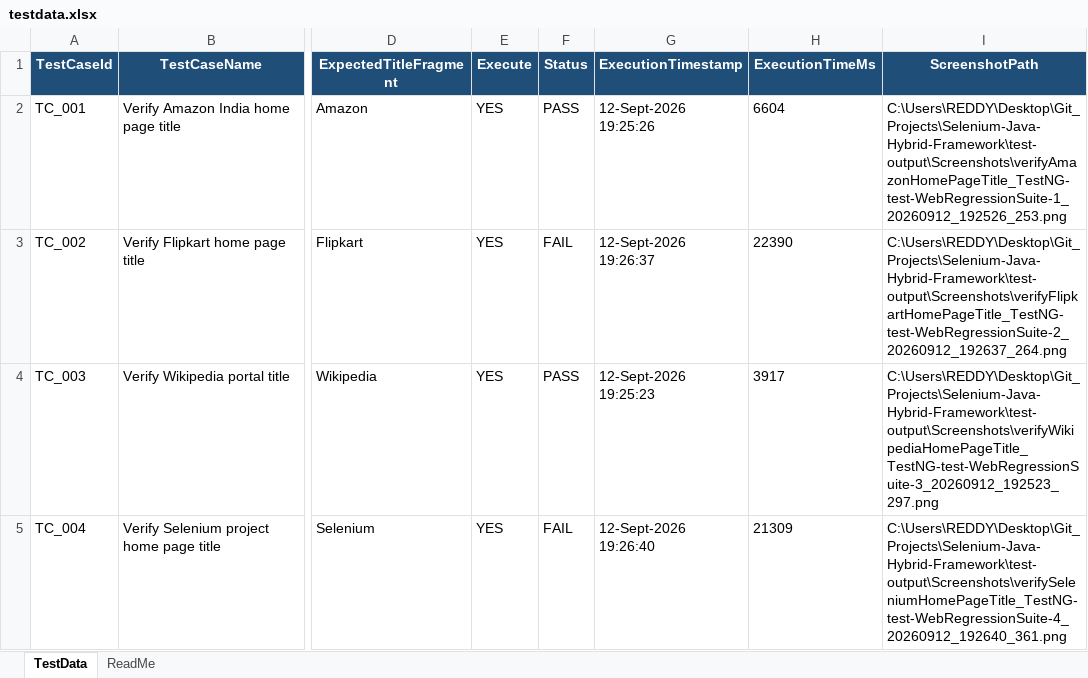
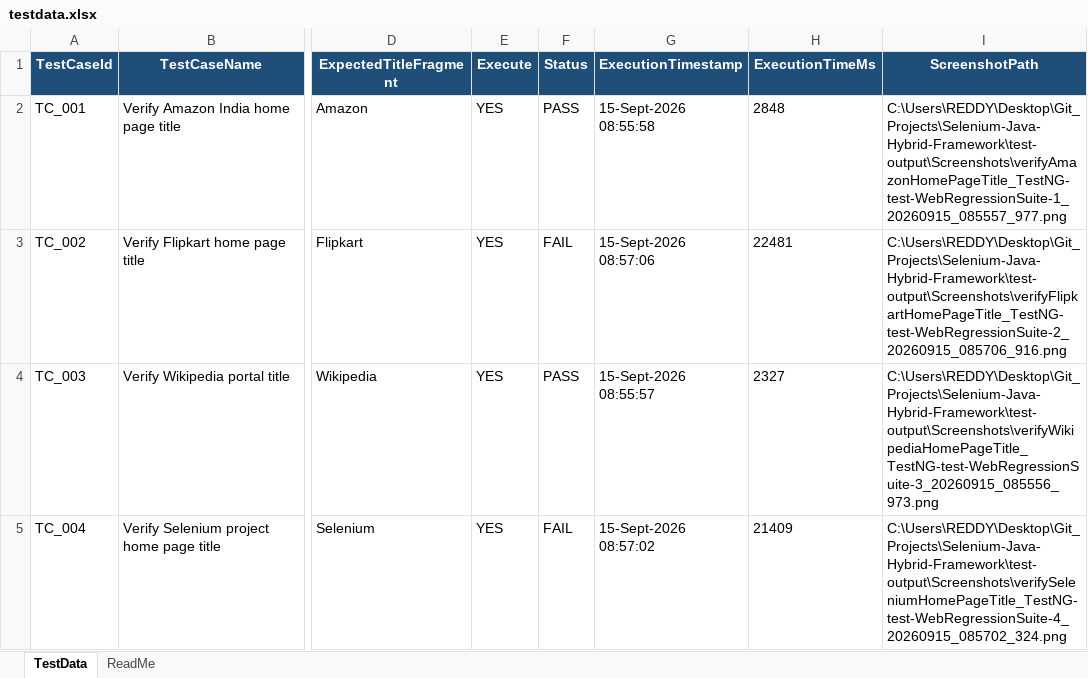
Before and after one commit to rramya724-svg/Selenium-Java-Hybrid-Framework, an Excel workbook: target/test-classes/testdata.xlsx, sheet TestData, drawn as a sheet; only a part is shown, gaps mark what is left out; values as stored, in another font and other column widths than the file's, no borders; the diff names each change by its address in the sheet, - before the commit and + after, or states it on an @@ line.

```diff
--- a/target/test-classes/testdata.xlsx (sheet TestData)
+++ b/target/test-classes/testdata.xlsx (sheet TestData)
-G2 (ExecutionTimestamp): 12-Sept-2026 19:25:26
+G2 (ExecutionTimestamp): 15-Sept-2026 08:55:58
-H2 (ExecutionTimeMs): 6604
+H2 (ExecutionTimeMs): 2848
-I2 (ScreenshotPath): C:\Users\REDDY\Desktop\Git_Projects\Selenium-Java-Hybrid-Framework\test-output\Screenshots\verifyAmazonHomePageTitle_TestNG-test-WebRegressionSuite-1_20260912_192526_253.png
+I2 (ScreenshotPath): C:\Users\REDDY\Desktop\Git_Projects\Selenium-Java-Hybrid-Framework\test-output\Screenshots\verifyAmazonHomePageTitle_TestNG-test-WebRegressionSuite-1_20260915_085557_977.png
-G3 (ExecutionTimestamp): 12-Sept-2026 19:26:37
+G3 (ExecutionTimestamp): 15-Sept-2026 08:57:06
-H3 (ExecutionTimeMs): 22390
+H3 (ExecutionTimeMs): 22481
-I3 (ScreenshotPath): C:\Users\REDDY\Desktop\Git_Projects\Selenium-Java-Hybrid-Framework\test-output\Screenshots\verifyFlipkartHomePageTitle_TestNG-test-WebRegressionSuite-2_20260912_192637_264.png
+I3 (ScreenshotPath): C:\Users\REDDY\Desktop\Git_Projects\Selenium-Java-Hybrid-Framework\test-output\Screenshots\verifyFlipkartHomePageTitle_TestNG-test-WebRegressionSuite-2_20260915_085706_916.png
-G4 (ExecutionTimestamp): 12-Sept-2026 19:25:23
+G4 (ExecutionTimestamp): 15-Sept-2026 08:55:57
-H4 (ExecutionTimeMs): 3917
+H4 (ExecutionTimeMs): 2327
-I4 (ScreenshotPath): C:\Users\REDDY\Desktop\Git_Projects\Selenium-Java-Hybrid-Framework\test-output\Screenshots\verifyWikipediaHomePageTitle_TestNG-test-WebRegressionSuite-3_20260912_192523_297.png
+I4 (ScreenshotPath): C:\Users\REDDY\Desktop\Git_Projects\Selenium-Java-Hybrid-Framework\test-output\Screenshots\verifyWikipediaHomePageTitle_TestNG-test-WebRegressionSuite-3_20260915_085556_973.png
-G5 (ExecutionTimestamp): 12-Sept-2026 19:26:40
+G5 (ExecutionTimestamp): 15-Sept-2026 08:57:02
-H5 (ExecutionTimeMs): 21309
+H5 (ExecutionTimeMs): 21409
-I5 (ScreenshotPath): C:\Users\REDDY\Desktop\Git_Projects\Selenium-Java-Hybrid-Framework\test-output\Screenshots\verifySeleniumHomePageTitle_TestNG-test-WebRegressionSuite-4_20260912_192640_361.png
+I5 (ScreenshotPath): C:\Users\REDDY\Desktop\Git_Projects\Selenium-Java-Hybrid-Framework\test-output\Screenshots\verifySeleniumHomePageTitle_TestNG-test-WebRegressionSuite-4_20260915_085702_324.png
```
Also changed, not shown: 25 other files.
